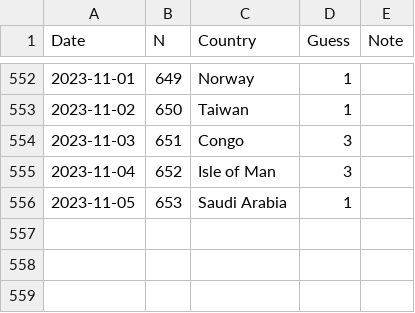
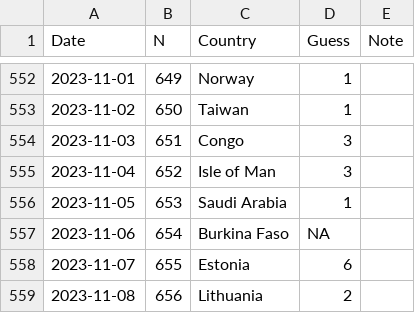
Before and after one commit to spkaluzny/mydata, a CSV file: data/worldle.csv, drawn as a sheet; only a part is shown, gaps mark what is left out; the diff names each change by its address in the sheet, - before the commit and + after, or states it on an @@ line.

Commit message:
Added new observation

```diff
--- a/data/worldle.csv
+++ b/data/worldle.csv
+row 557: 2023-11-06 | 654 | Burkina Faso | NA
+row 558: 2023-11-07 | 655 | Estonia | 6
+row 559: 2023-11-08 | 656 | Lithuania | 2
```
